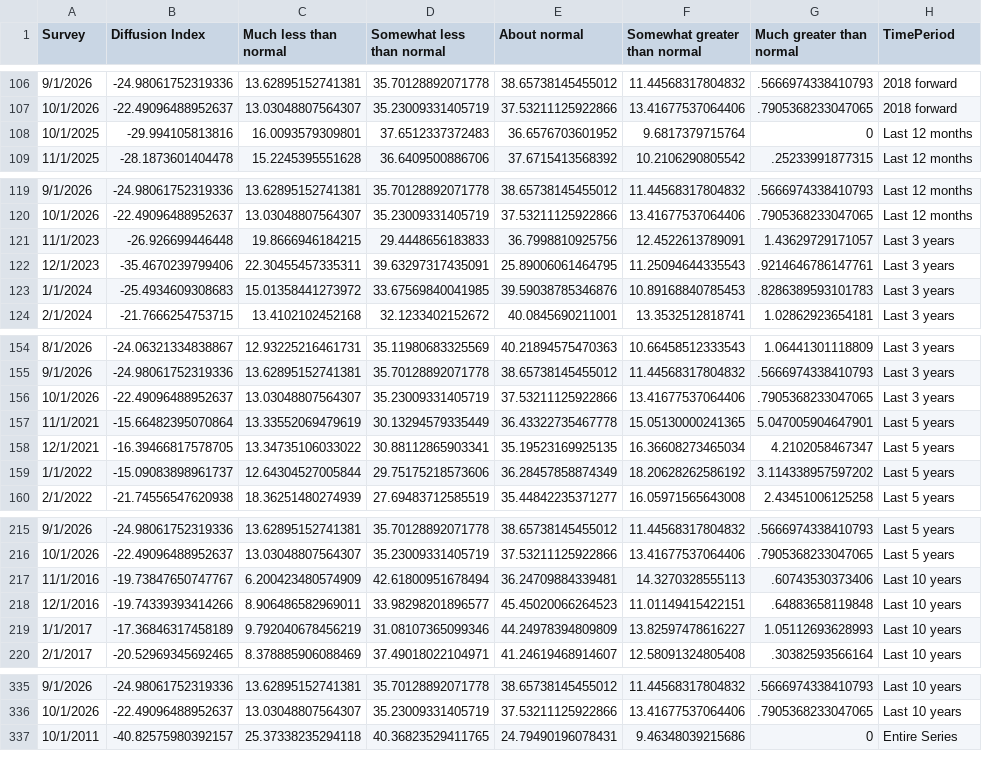
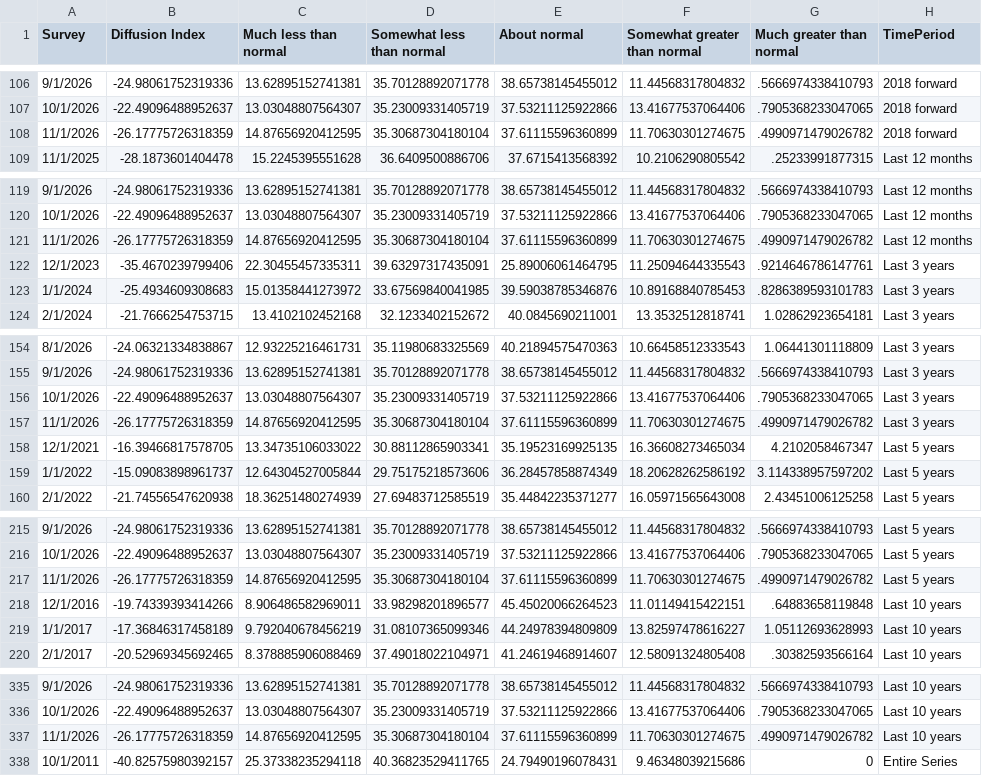
Before and after one commit to tcm07/ATL-ESRC, a CSV file: B Current Profit Margin.csv, drawn as a sheet; only a part is shown, gaps mark what is left out; the diff covers the shown part only.

```diff
--- a/B Current Profit Margin.csv
+++ b/B Current Profit Margin.csv
@@ -107,3 +107,3 @@
 10/1/2026,-22.49096488952637,13.03048807564307,35.23009331405719,37.53211125922866,13.41677537064406,.7905368233047065,2018 forward
-10/1/2025,-29.994105813816,16.0093579309801,37.6512337372483,36.6576703601952,9.6817379715764,0,Last 12 months
+11/1/2026,-26.17775726318359,14.87656920412595,35.30687304180104,37.61115596360899,11.70630301274675,.4990971479026782,2018 forward
 11/1/2025,-28.1873601404478,15.2245395551628,36.6409500886706,37.6715413568392,10.2106290805542,.25233991877315,Last 12 months
@@ -120,3 +120,3 @@
 10/1/2026,-22.49096488952637,13.03048807564307,35.23009331405719,37.53211125922866,13.41677537064406,.7905368233047065,Last 12 months
-11/1/2023,-26.926699446448,19.8666946184215,29.4448656183833,36.7998810925756,12.4522613789091,1.43629729171057,Last 3 years
+11/1/2026,-26.17775726318359,14.87656920412595,35.30687304180104,37.61115596360899,11.70630301274675,.4990971479026782,Last 12 months
 12/1/2023,-35.4670239799406,22.30455457335311,39.63297317435091,25.89006061464795,11.25094644335543,.9214646786147761,Last 3 years
@@ -156,3 +156,3 @@
 10/1/2026,-22.49096488952637,13.03048807564307,35.23009331405719,37.53211125922866,13.41677537064406,.7905368233047065,Last 3 years
-11/1/2021,-15.66482395070864,13.33552069479619,30.13294579335449,36.43322735467778,15.05130000241365,5.047005904647901,Last 5 years
+11/1/2026,-26.17775726318359,14.87656920412595,35.30687304180104,37.61115596360899,11.70630301274675,.4990971479026782,Last 3 years
 12/1/2021,-16.39466817578705,13.34735106033022,30.88112865903341,35.19523169925135,16.36608273465034,4.2102058467347,Last 5 years
@@ -216,3 +216,3 @@
 10/1/2026,-22.49096488952637,13.03048807564307,35.23009331405719,37.53211125922866,13.41677537064406,.7905368233047065,Last 5 years
-11/1/2016,-19.73847650747767,6.200423480574909,42.61800951678494,36.24709884339481,14.3270328555113,.60743530373406,Last 10 years
+11/1/2026,-26.17775726318359,14.87656920412595,35.30687304180104,37.61115596360899,11.70630301274675,.4990971479026782,Last 5 years
 12/1/2016,-19.74339393414266,8.906486582969011,33.98298201896577,45.45020066264523,11.01149415422151,.64883658119848,Last 10 years
@@ -336,2 +336,3 @@
 10/1/2026,-22.49096488952637,13.03048807564307,35.23009331405719,37.53211125922866,13.41677537064406,.7905368233047065,Last 10 years
+11/1/2026,-26.17775726318359,14.87656920412595,35.30687304180104,37.61115596360899,11.70630301274675,.4990971479026782,Last 10 years
 10/1/2011,-40.82575980392157,25.37338235294118,40.36823529411765,24.79490196078431,9.46348039215686,0,Entire Series
```
Also changed, not shown: 1 added row elsewhere in this file, A Current Profit Margin.csv, A Current Sales Levels.csv, 5 other files.
